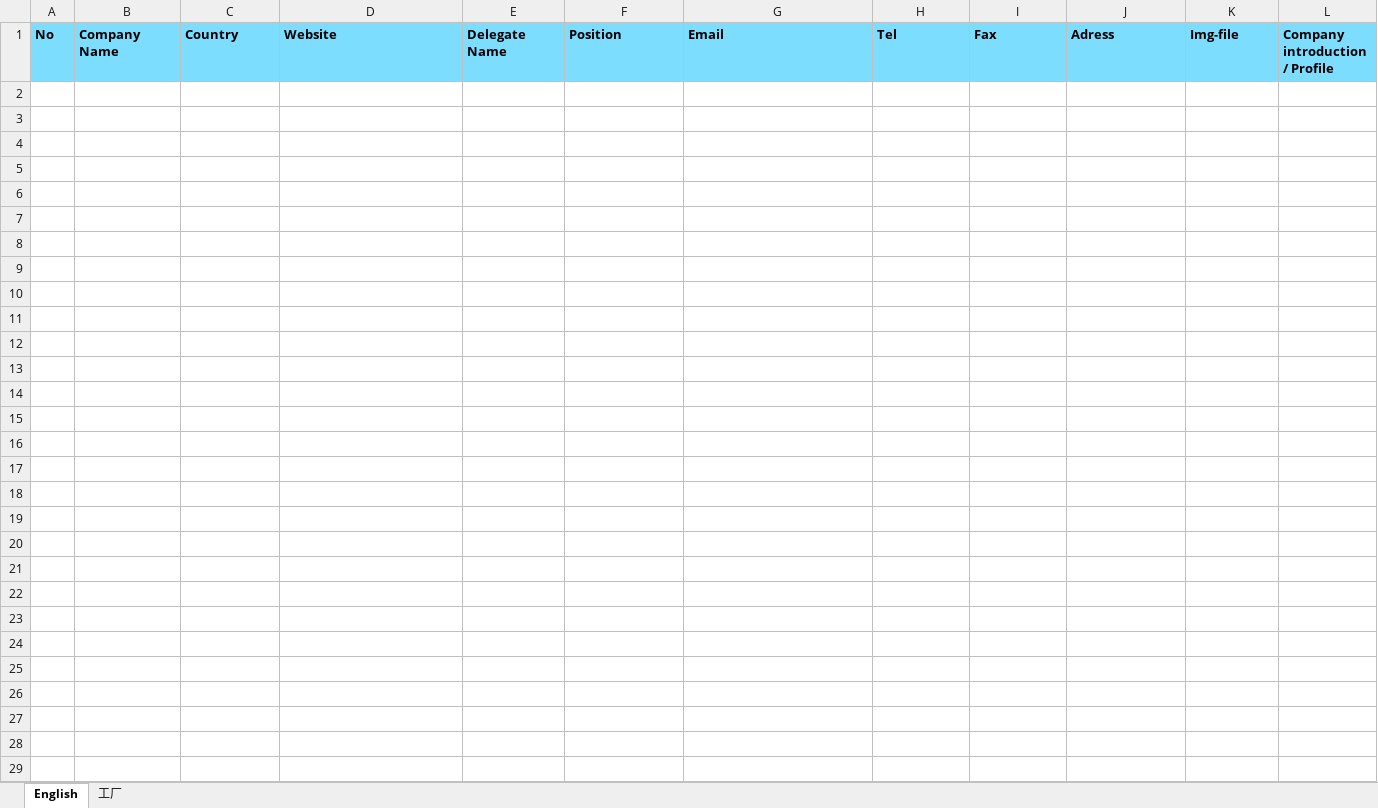
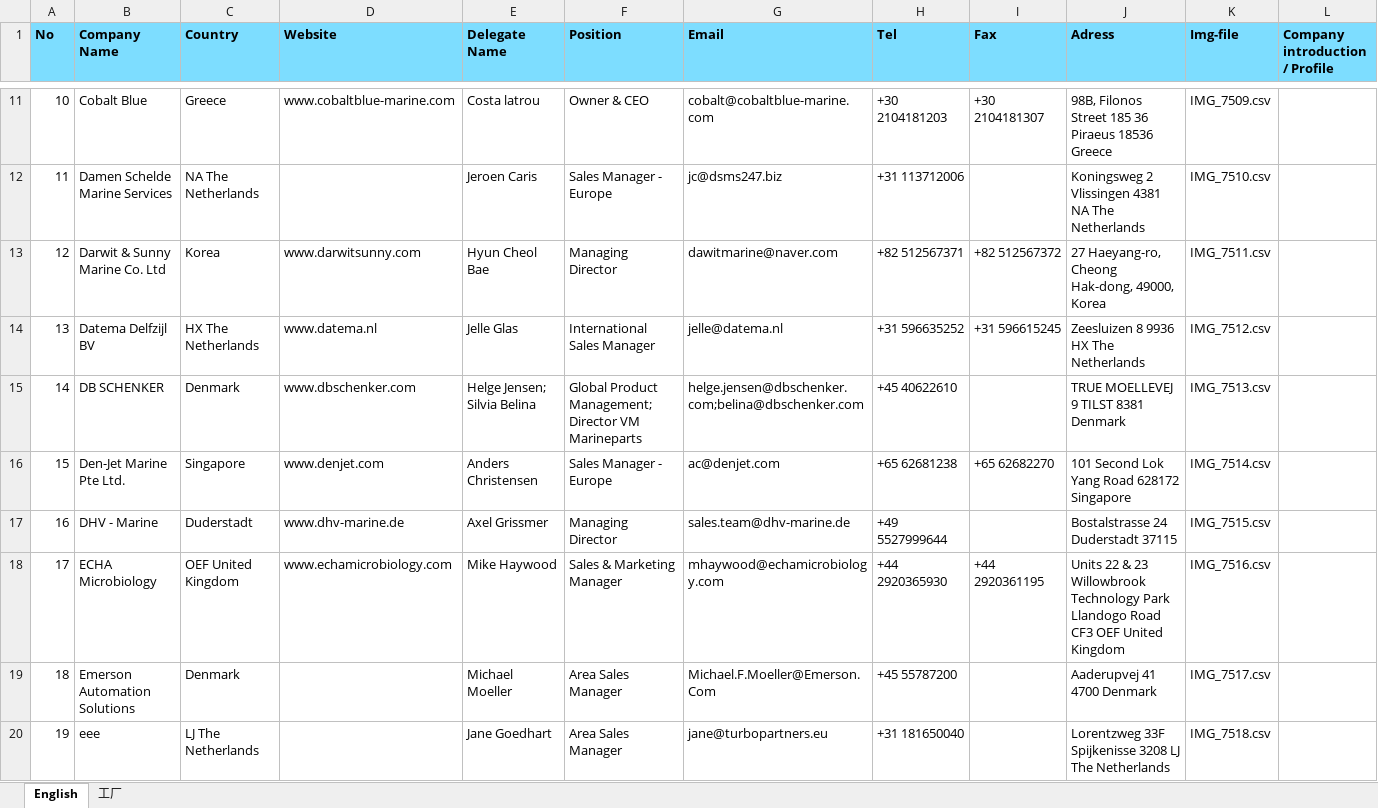
Before and after one commit to Yakub-Egamnazarov/OCR-Text-recognition-data-base, an Excel workbook: output_data/customer_list-0.xlsx, sheet English, drawn as a sheet; only a part is shown, gaps mark what is left out; values as stored, in another font and other column widths than the file's, no borders; the diff covers the shown part only; the diff names each change by its address in the sheet, - before the commit and + after, or states it on an @@ line.

```diff
--- a/output_data/customer_list-0.xlsx (sheet English)
+++ b/output_data/customer_list-0.xlsx (sheet English)
+row 11: 10 | Cobalt Blue | Greece | www.cobaltblue-marine.com | Costa latrou | Owner & CEO | cobalt@cobaltblue-marine.com | +30 2104181203 | +30 2104181307 | 98B, Filonos Street 185 36 Piraeus 18536 Greece | IMG_7509.csv
+row 12: 11 | Damen Schelde Marine Services | NA The Netherlands |  | Jeroen Caris | Sales Manager - Europe | jc@dsms247.biz | +31 113712006 |  | Koningsweg 2 Vlissingen 4381 NA The Netherlands | IMG_7510.csv
+row 13: 12 | Darwit & Sunny Marine Co. Ltd | Korea | www.darwitsunny.com | Hyun Cheol Bae | Managing Director | dawitmarine@naver.com | +82 512567371 | +82 512567372 | 27 Haeyang-ro, Cheong Hak-dong, 49000, Korea | IMG_7511.csv
+row 14: 13 | Datema Delfzijl BV | HX The Netherlands | www.datema.nl | Jelle Glas | International Sales Manager | jelle@datema.nl | +31 596635252 | +31 596615245 | Zeesluizen 8 9936 HX The Netherlands | IMG_7512.csv
+row 15: 14 | DB SCHENKER | Denmark | www.dbschenker.com | Helge Jensen; Silvia Belina | Global Product Management; Director VM Marineparts | helge.jensen@dbschenker.com;belina@dbschenker.com | +45 40622610 |  | TRUE MOELLEVEJ 9 TILST 8381 Denmark | IMG_7513.csv
+row 16: 15 | Den-Jet Marine Pte Ltd. | Singapore | www.denjet.com | Anders Christensen | Sales Manager - Europe | ac@denjet.com | +65 62681238 | +65 62682270 | 101 Second Lok Yang Road 628172 Singapore | IMG_7514.csv
+row 17: 16 | DHV - Marine | Duderstadt | www.dhv-marine.de | Axel Grissmer | Managing Director | sales.team@dhv-marine.de | +49 5527999644 |  | Bostalstrasse 24 Duderstadt 37115 | IMG_7515.csv
+row 18: 17 | ECHA Microbiology | OEF United Kingdom | www.echamicrobiology.com | Mike Haywood | Sales & Marketing Manager | mhaywood@echamicrobiology.com | +44 2920365930 | +44 2920361195 | Units 22 & 23 Willowbrook Technology Park Llandogo Road CF3 OEF United Kingdom | IMG_7516.csv
+row 19: 18 | Emerson Automation Solutions | Denmark |  | Michael Moeller | Area Sales Manager | Michael.F.Moeller@Emerson.Com | +45 55787200 |  | Aaderupvej 41 4700 Denmark | IMG_7517.csv
+row 20: 19 | eee | LJ The Netherlands |  | Jane Goedhart | Area Sales Manager | jane@turbopartners.eu | +31 181650040 |  | Lorentzweg 33F Spijkenisse 3208 LJ The Netherlands | IMG_7518.csv
```
Also changed, not shown: 109 added rows elsewhere in this sheet, 2 other files.
